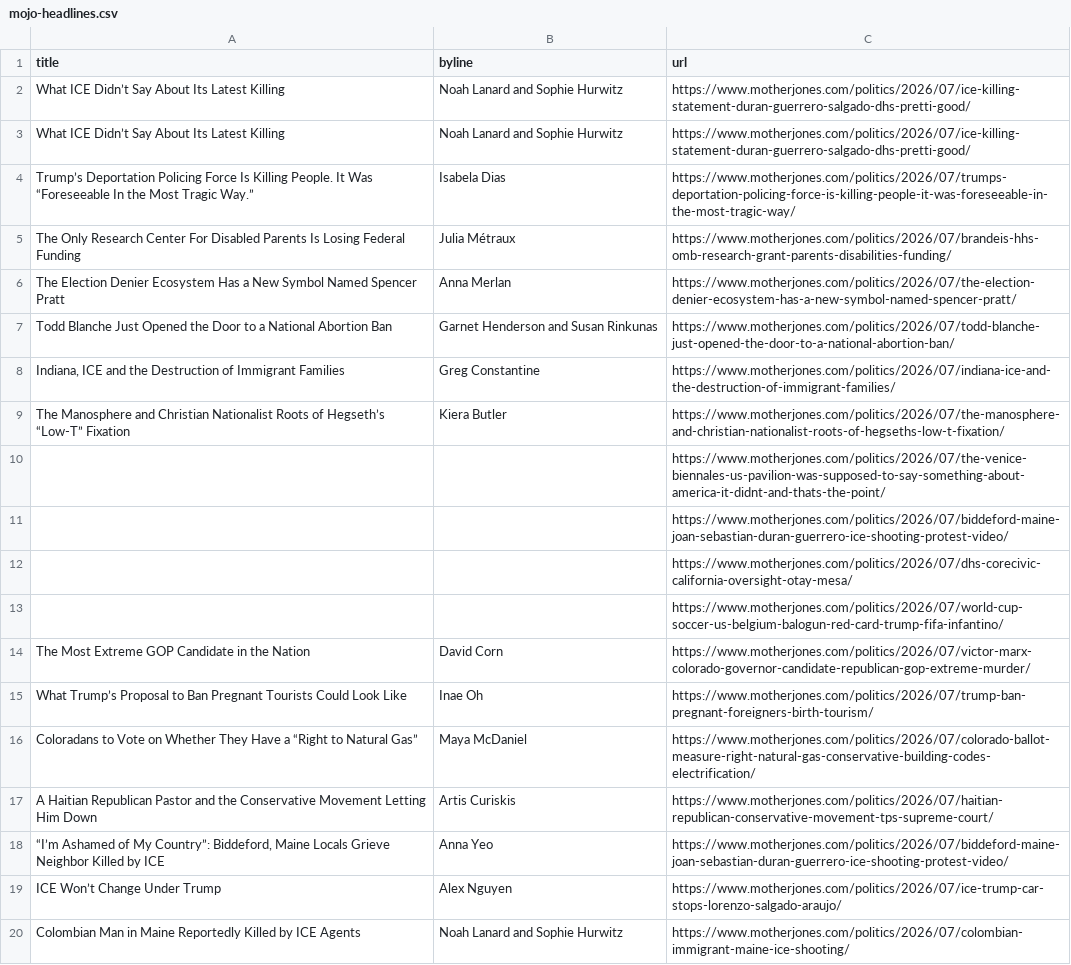
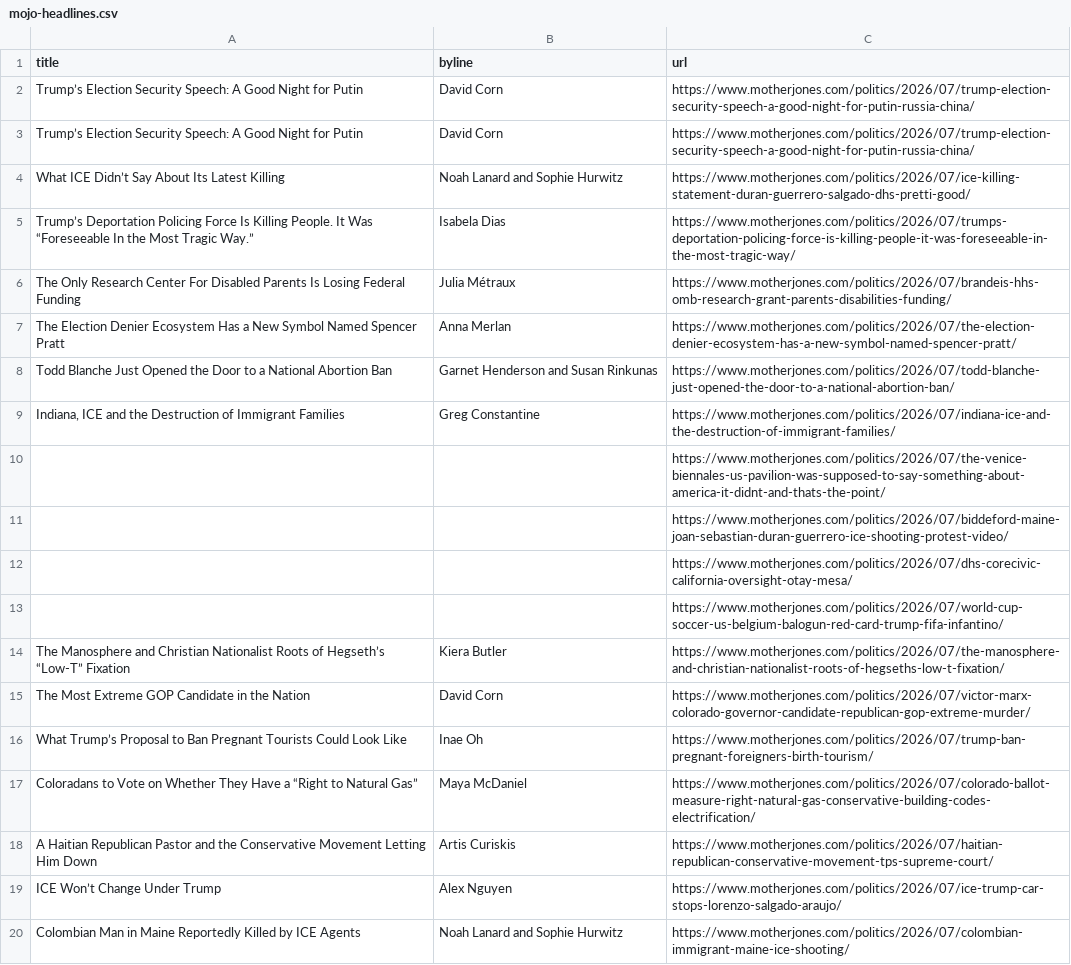
Before and after one commit to abslede/autoscraper, a CSV file: mojo-headlines.csv, drawn as a sheet; only a part is shown.

```diff
--- a/mojo-headlines.csv
+++ b/mojo-headlines.csv
@@ -1,3 +1,4 @@
 title,byline,url
-What ICE Didn’t Say About Its Latest Killing,Noah Lanard and Sophie Hurwitz,https://www.motherjones.com/politics/2026/07/ice-killing-statement-duran-guerrero-salgado-dhs-pretti-good/
+Trump’s Election Security Speech: A Good Night for Putin,David Corn,https://www.motherjones.com/politics/2026/07/trump-election-security-speech-a-good-night-for-putin-russia-china/
+Trump’s Election Security Speech: A Good Night for Putin,David Corn,https://www.motherjones.com/politics/2026/07/trump-election-security-speech-a-good-night-for-putin-russia-china/
 What ICE Didn’t Say About Its Latest Killing,Noah Lanard and Sophie Hurwitz,https://www.motherjones.com/politics/2026/07/ice-killing-statement-duran-guerrero-salgado-dhs-pretti-good/
@@ -8,3 +9,2 @@ Todd Blanche Just Opened the Door to a National Abortion Ban,Garnet Henderson an
 "Indiana, ICE and the Destruction of Immigrant Families",Greg Constantine,https://www.motherjones.com/politics/2026/07/indiana-ice-and-the-destruction-of-immigrant-families/
-The Manosphere and Christian Nationalist Roots of Hegseth’s “Low-T” Fixation,Kiera Butler,https://www.motherjones.com/politics/2026/07/the-manosphere-and-christian-nationalist-roots-of-hegseths-low-t-fixation/
 ,,https://www.motherjones.com/politics/2026/07/the-venice-biennales-us-pavilion-was-supposed-to-say-something-about-america-it-didnt-and-thats-the-point/
@@ -13,2 +13,3 @@ The Manosphere and Christian Nationalist Roots of Hegseth’s “Low-T” Fixati
 ,,https://www.motherjones.com/politics/2026/07/world-cup-soccer-us-belgium-balogun-red-card-trump-fifa-infantino/
+The Manosphere and Christian Nationalist Roots of Hegseth’s “Low-T” Fixation,Kiera Butler,https://www.motherjones.com/politics/2026/07/the-manosphere-and-christian-nationalist-roots-of-hegseths-low-t-fixation/
 The Most Extreme GOP Candidate in the Nation,David Corn,https://www.motherjones.com/politics/2026/07/victor-marx-colorado-governor-candidate-republican-gop-extreme-murder/
@@ -17,3 +18,2 @@ Coloradans to Vote on Whether They Have a “Right to Natural Gas”,Maya McDani
 A Haitian Republican Pastor and the Conservative Movement Letting Him Down,Artis Curiskis,https://www.motherjones.com/politics/2026/07/haitian-republican-conservative-movement-tps-supreme-court/
-"“I’m Ashamed of My Country”: Biddeford, Maine Locals Grieve Neighbor Killed by ICE",Anna Yeo,https://www.motherjones.com/politics/2026/07/biddeford-maine-joan-sebastian-duran-guerrero-ice-shooting-protest-video/
 ICE Won’t Change Under Trump,Alex Nguyen,https://www.motherjones.com/politics/2026/07/ice-trump-car-stops-lorenzo-salgado-araujo/
```
